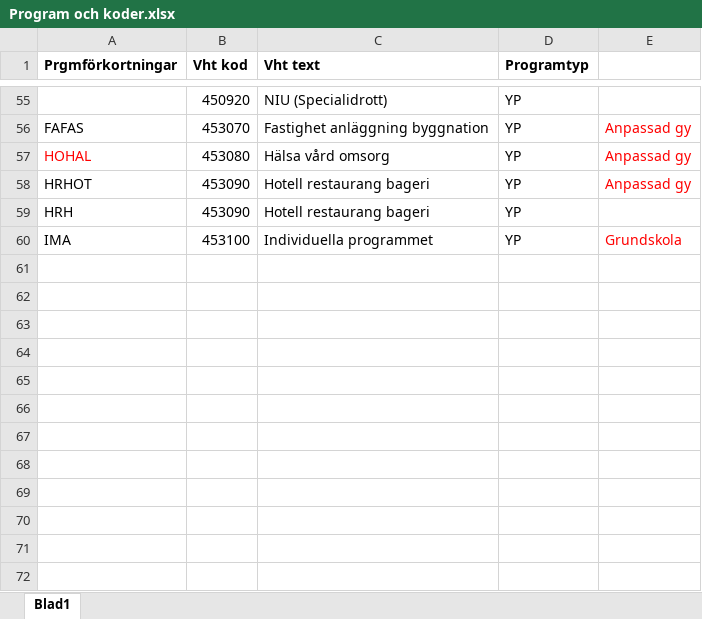
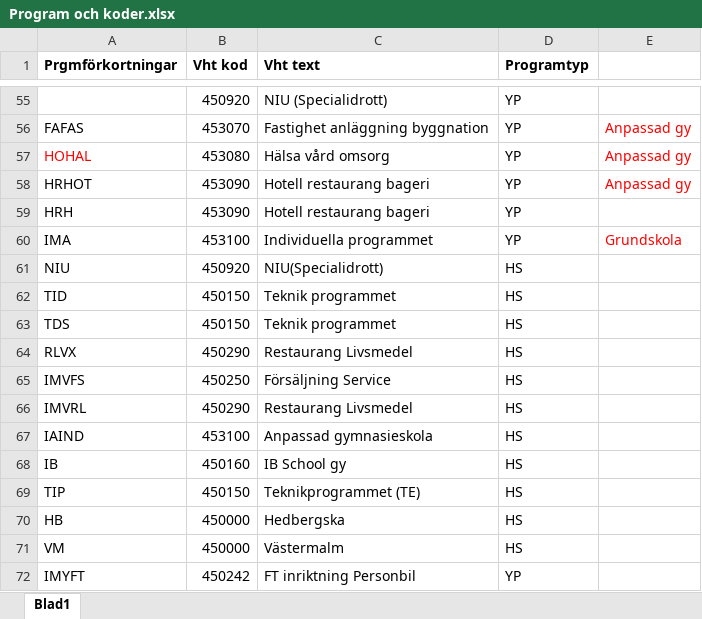
Before and after one commit to Sundsvallskommun/RPA-LararKostnadPerGymnasieprogram-Dispatcher, an Excel workbook: Data/Input/Program och koder.xlsx, sheet Blad1, drawn as a sheet; only a part is shown, gaps mark what is left out; values as stored, in another font and other column widths than the file's, no borders; the diff names each change by its address in the sheet, - before the commit and + after, or states it on an @@ line.

```diff
--- a/Data/Input/Program och koder.xlsx (sheet Blad1)
+++ b/Data/Input/Program och koder.xlsx (sheet Blad1)
+row 61: NIU | 450920 | NIU(Specialidrott) | HS
+row 62: TID | 450150 | Teknik programmet | HS
+row 63: TDS | 450150 | Teknik programmet | HS
+row 64: RLVX | 450290 | Restaurang Livsmedel | HS
+row 65: IMVFS | 450250 | Försäljning Service | HS
+row 66: IMVRL | 450290 | Restaurang Livsmedel | HS
+row 67: IAIND | 453100 | Anpassad gymnasieskola | HS
+row 68: IB | 450160 | IB School gy | HS
+row 69: TIP | 450150 | Teknikprogrammet (TE) | HS
+row 70: HB | 450000 | Hedbergska | HS
+row 71: VM | 450000 | Västermalm | HS
+row 72: IMYFT | 450242 | FT inriktning Personbil | YP
```
Also changed, not shown: Data/Config.xlsx, 3 other files.
